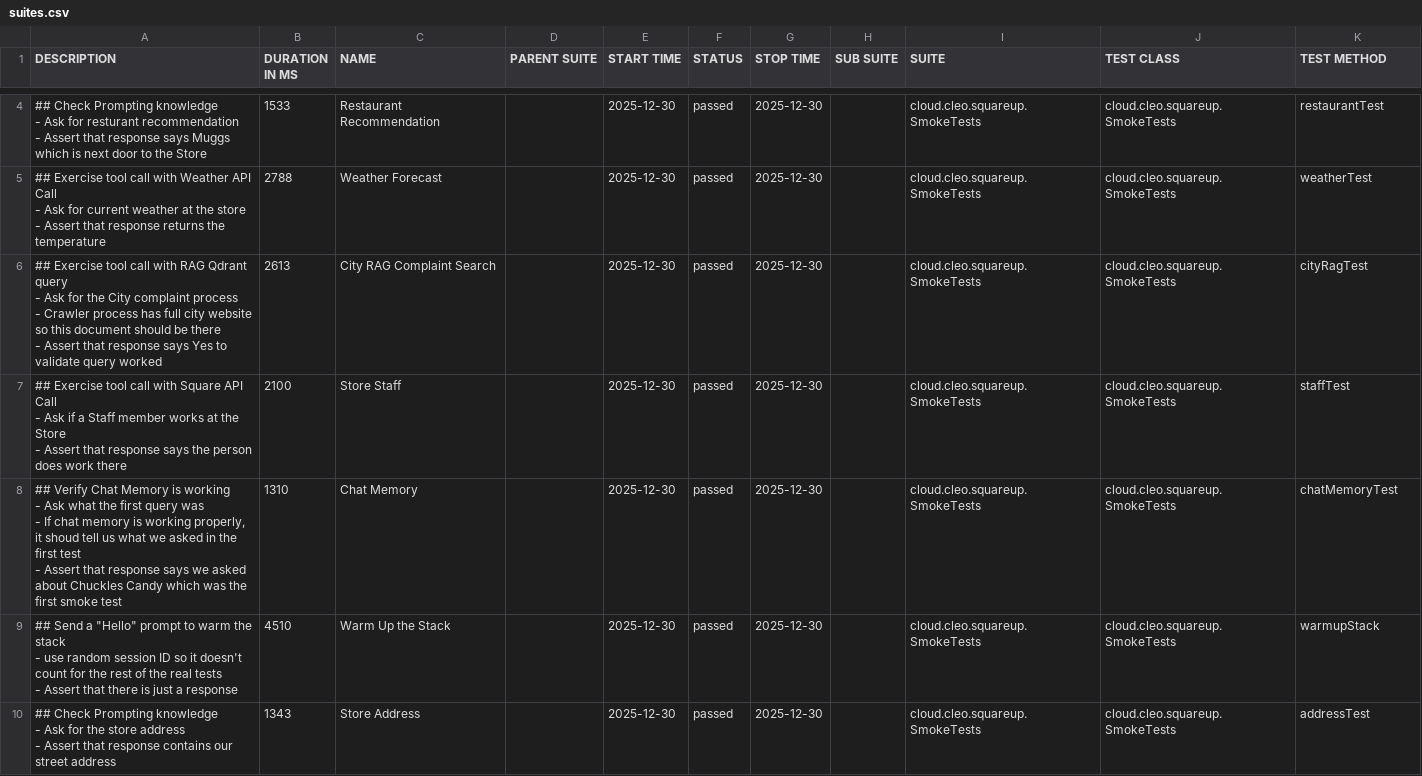
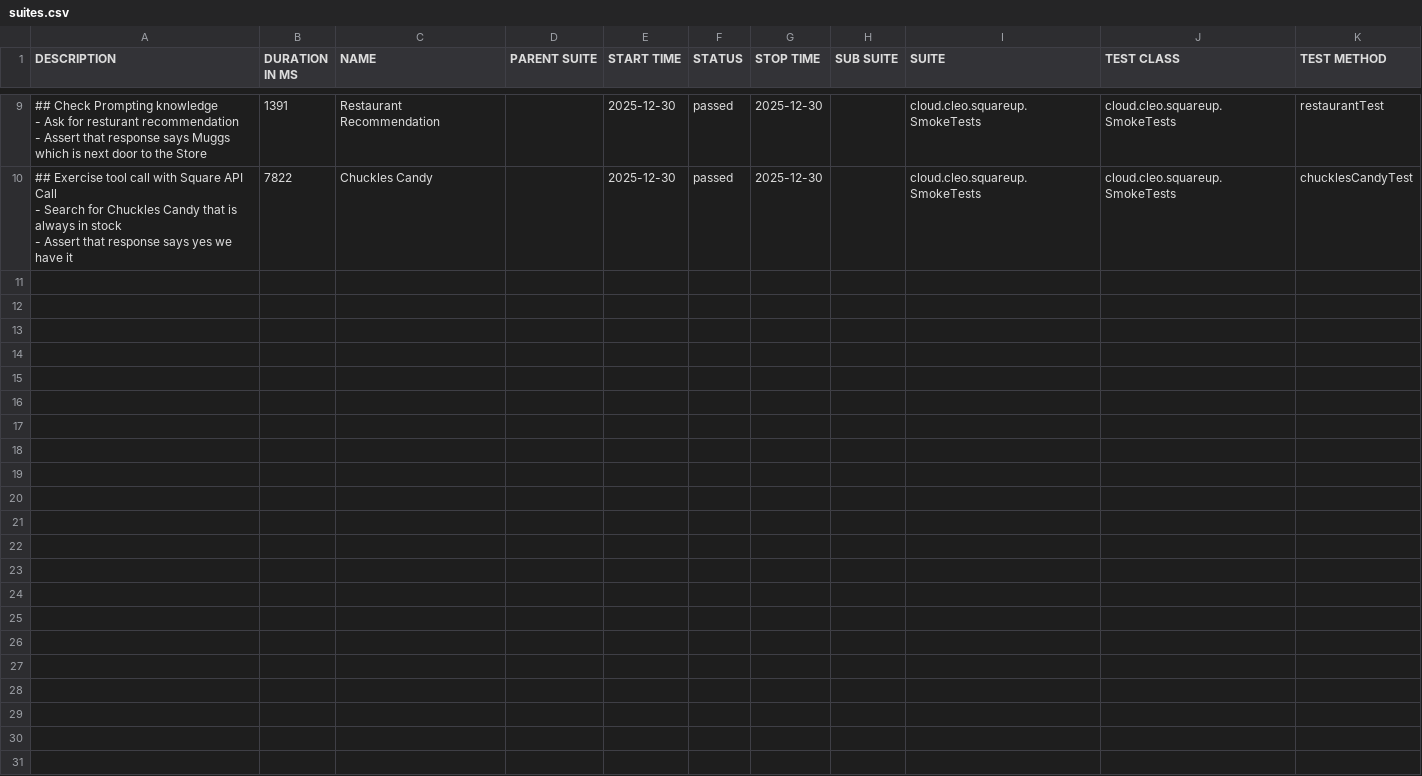
Before and after one commit to docwho2/java-squareup-spring-ai-ivr, a CSV file: us.amazon.nova-2-lite-v1_0/SmokeTests/data/suites.csv, drawn as a sheet; only a part is shown, gaps mark what is left out; the diff covers the shown part only.

```diff
--- a/us.amazon.nova-2-lite-v1_0/SmokeTests/data/suites.csv
+++ b/us.amazon.nova-2-lite-v1_0/SmokeTests/data/suites.csv
@@ -7,30 +29,8 @@
-"## Check Prompting knowledge
-- Ask for resturant recommendation
-- Assert that response says Muggs which is next door to the Store
-","1533","Restaurant Recommendation","","2025-12-30","passed","2025-12-30","","cloud.cleo.squareup.SmokeTests","cloud.cleo.squareup.SmokeTests","restaurantTest"
-"## Exercise tool call with Weather API Call
-- Ask for current weather at the store
-- Assert that response returns the temperature
-","2788","Weather Forecast","","2025-12-30","passed","2025-12-30","","cloud.cleo.squareup.SmokeTests","cloud.cleo.squareup.SmokeTests","weatherTest"
-"## Exercise tool call with RAG Qdrant query
-- Ask for the City complaint process
-  - Crawler process has full city website so this document should be there
-- Assert that response says Yes to validate query worked
-","2613","City RAG Complaint Search","","2025-12-30","passed","2025-12-30","","cloud.cleo.squareup.SmokeTests","cloud.cleo.squareup.SmokeTests","cityRagTest"
-"## Exercise tool call with Square API Call
-- Ask if a Staff member works at the Store
-- Assert that response says the person does work there
-","2100","Store Staff","","2025-12-30","passed","2025-12-30","","cloud.cleo.squareup.SmokeTests","cloud.cleo.squareup.SmokeTests","staffTest"
-"## Verify Chat Memory is working
-- Ask what the first query was
-  - If chat memory is working properly, it shoud tell us what we asked in the first test
-- Assert that response says we asked about Chuckles Candy which was the first smoke test
-","1310","Chat Memory","","2025-12-30","passed","2025-12-30","","cloud.cleo.squareup.SmokeTests","cloud.cleo.squareup.SmokeTests","chatMemoryTest"
-"## Send a ""Hello"" prompt to warm the stack
-- use random session ID so it doesn't count for the rest of the real tests
-- Assert that there is just a response
-","4510","Warm Up the Stack","","2025-12-30","passed","2025-12-30","","cloud.cleo.squareup.SmokeTests","cloud.cleo.squareup.SmokeTests","warmupStack"
-"## Check Prompting knowledge
-- Ask for the store address
-- Assert that response contains our street address
-","1343","Store Address","","2025-12-30","passed","2025-12-30","","cloud.cleo.squareup.SmokeTests","cloud.cleo.squareup.SmokeTests","addressTest"
+"## Check Prompting knowledge
+- Ask for resturant recommendation
+- Assert that response says Muggs which is next door to the Store
+","1391","Restaurant Recommendation","","2025-12-30","passed","2025-12-30","","cloud.cleo.squareup.SmokeTests","cloud.cleo.squareup.SmokeTests","restaurantTest"
+"## Exercise tool call with Square API Call
+- Search for Chuckles Candy that is always in stock
+- Assert that response says yes we have it
+","7822","Chuckles Candy","","2025-12-30","passed","2025-12-30","","cloud.cleo.squareup.SmokeTests","cloud.cleo.squareup.SmokeTests","chucklesCandyTest"
```
Also changed, not shown: 5 added rows and 4 edited cells elsewhere in this file, us.amazon.nova-2-lite-v1_0/SmokeTests/data/behaviors.csv, 41 other files.
